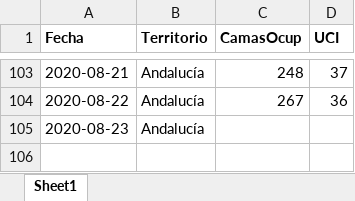
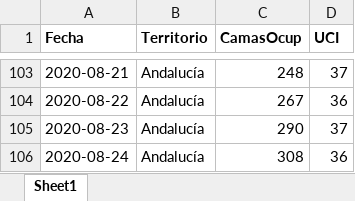
Before and after one commit to Pakillo/COVID19-Andalucia, an Excel workbook: datos/camas_ocupadas.xlsx, sheet Sheet1, drawn as a sheet; only a part is shown, gaps mark what is left out; values as stored, in another font and other column widths than the file's, no borders; the diff names each change by its address in the sheet, - before the commit and + after, or states it on an @@ line.

```diff
--- a/datos/camas_ocupadas.xlsx (sheet Sheet1)
+++ b/datos/camas_ocupadas.xlsx (sheet Sheet1)
-C105 (CamasOcup): (empty)
+C105 (CamasOcup): 290
-D105 (UCI): (empty)
+D105 (UCI): 37
+row 106: 2020-08-24 | Andalucía | 308 | 36
```
Also changed, not shown: 34 other files.
